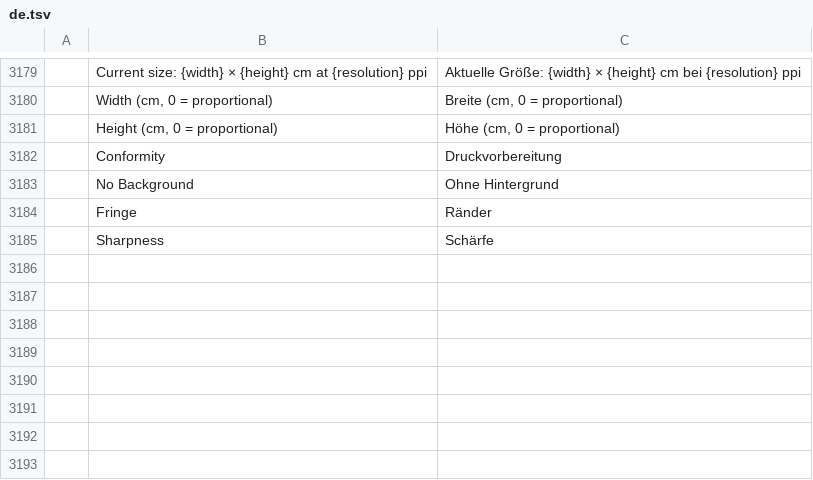
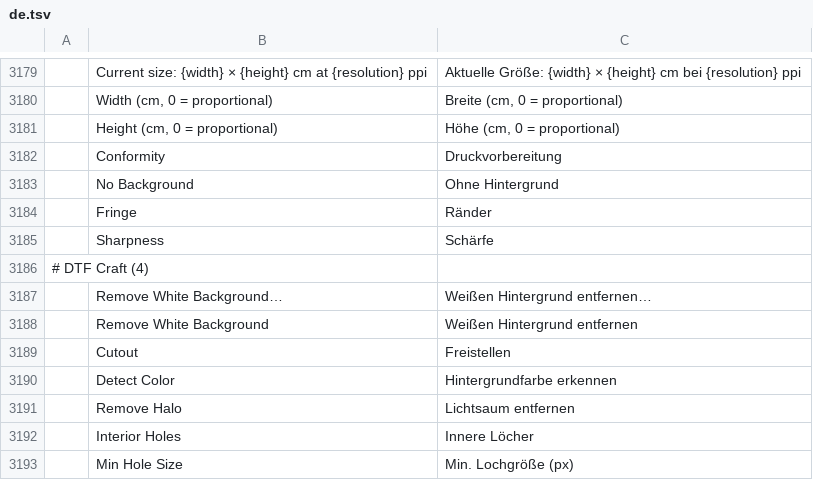
Before and after one commit to 37deuxglacet-lang/dtf-craft, a TSV file: crates/ui-egui/src/i18n/de.tsv, drawn as a sheet; only a part is shown, gaps mark what is left out; the diff names each change by its address in the sheet, - before the commit and + after, or states it on an @@ line.

```diff
--- a/crates/ui-egui/src/i18n/de.tsv
+++ b/crates/ui-egui/src/i18n/de.tsv
+row 3186: # DTF Craft (4)
+row 3187:  | Remove White Background… | Weißen Hintergrund entfernen…
+row 3188:  | Remove White Background | Weißen Hintergrund entfernen
+row 3189:  | Cutout | Freistellen
+row 3190:  | Detect Color | Hintergrundfarbe erkennen
+row 3191:  | Remove Halo | Lichtsaum entfernen
+row 3192:  | Interior Holes | Innere Löcher
+row 3193:  | Min Hole Size | Min. Lochgröße (px)
```
Also changed, not shown: crates/ui-egui/src/i18n/el.tsv, crates/ui-egui/src/i18n/fr.tsv, 26 other files.
